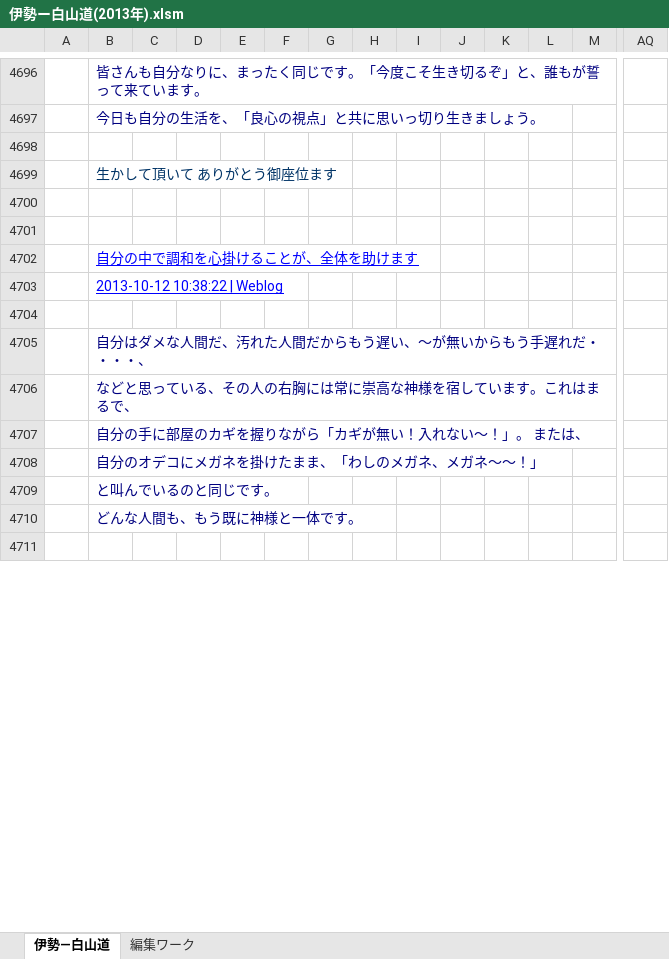
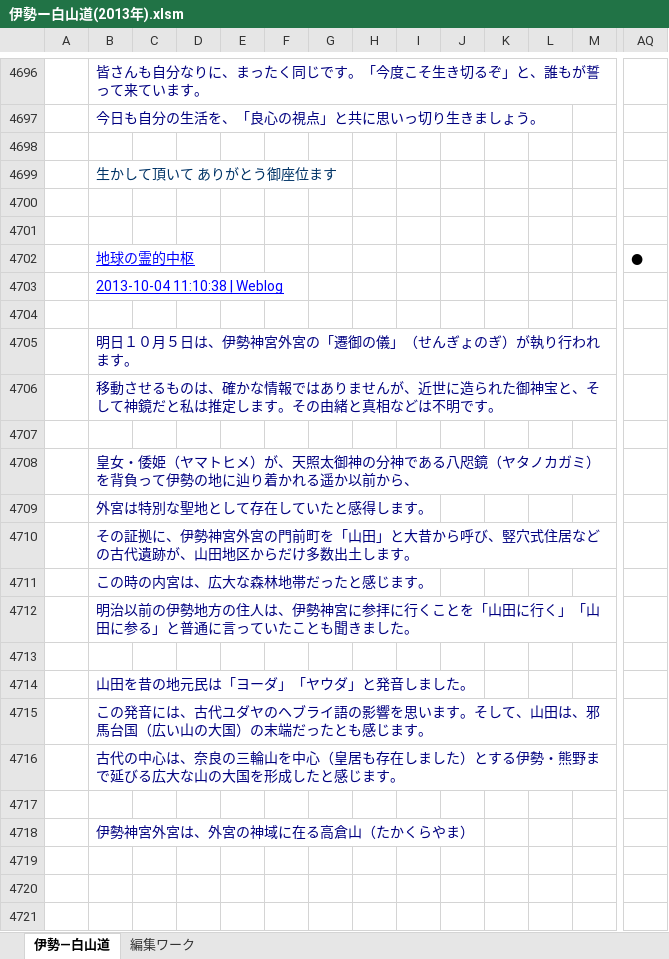
Before and after one commit to roshihie/-, an Excel workbook: 伊勢ー白山道(2013年).xlsm, sheet 伊勢―白山道, drawn as a sheet; only a part is shown, gaps mark what is left out; the shorter side is filled out with more unchanged rows; values as stored, in another font and other column widths than the file's, no borders; charts and pictures not drawn; rows hold the shown columns only; the diff covers the shown part only; the diff names each change by its address in the sheet, - before the commit and + after, or states it on an @@ line.

```diff
--- a/伊勢ー白山道(2013年).xlsm (sheet 伊勢―白山道)
+++ b/伊勢ー白山道(2013年).xlsm (sheet 伊勢―白山道)
+row 4702:  | 地球の霊的中枢 |  |  |  |  |  |  |  |  |  |  |  | ●
+row 4703:  | 2013-10-04 11:10:38 | Weblog
+row 4704: (empty)
+row 4705:  | 明日１０月５日は、伊勢神宮外宮の「遷御の儀」（せんぎょのぎ）が執り行われます。
+row 4706:  | 移動させるものは、確かな情報ではありませんが、近世に造られた御神宝と、そして神鏡だと私は推定します。その由緒と真相などは不明です。
+row 4707: (empty)
+row 4708:  | 皇女・倭姫（ヤマトヒメ）が、天照太御神の分神である八咫鏡（ヤタノカガミ）を背負って伊勢の地に辿り着かれる遥か以前から、
+row 4709:  | 外宮は特別な聖地として存在していたと感得します。
+row 4710:  | その証拠に、伊勢神宮外宮の門前町を「山田」と大昔から呼び、竪穴式住居などの古代遺跡が、山田地区からだけ多数出土します。
+row 4711:  | この時の内宮は、広大な森林地帯だったと感じます。
+row 4712:  | 明治以前の伊勢地方の住人は、伊勢神宮に参拝に行くことを「山田に行く」「山田に参る」と普通に言っていたことも聞きました。
+row 4713: (empty)
+row 4714:  | 山田を昔の地元民は「ヨーダ」「ヤウダ」と発音しました。
+row 4715:  | この発音には、古代ユダヤのヘブライ語の影響を思います。そして、山田は、邪馬台国（広い山の大国）の末端だったとも感じます。
+row 4716:  | 古代の中心は、奈良の三輪山を中心（皇居も存在しました）とする伊勢・熊野まで延びる広大な山の大国を形成したと感じます。
+row 4717: (empty)
+row 4718:  | 伊勢神宮外宮は、外宮の神域に在る高倉山（たかくらやま）
+row 4719: (empty)
+row 4720: (empty)
+row 4721: (empty)
```
Also changed, not shown: 32 added rows, 11 removed rows, 14 edited cells and cell formats elsewhere in this sheet, charts or pictures, 伊勢ー白山道(2021年).xlsm, 伊勢ー白山道(2022年).xlsm, 1 other file.
